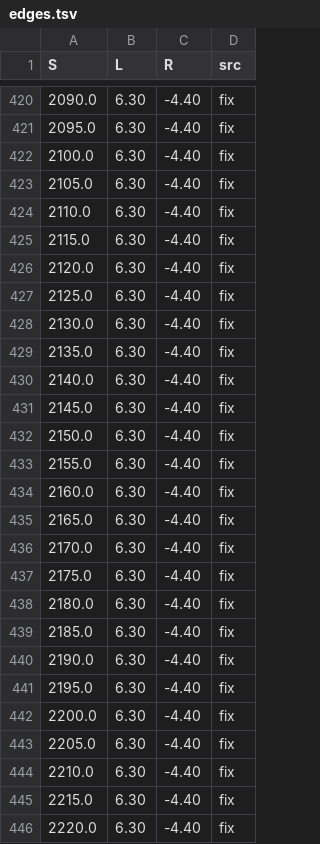
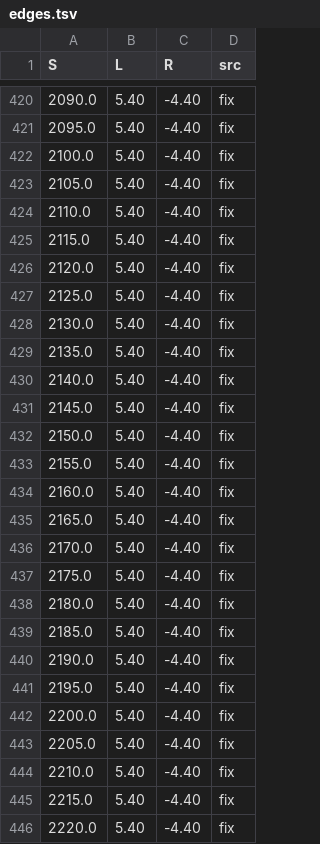
Before and after one commit to lapsar/apex26, a TSV file: tools/baku-scan/edges.tsv, drawn as a sheet; only a part is shown, gaps mark what is left out; the diff covers the shown part only.

```diff
--- a/tools/baku-scan/edges.tsv
+++ b/tools/baku-scan/edges.tsv
@@ -420,27 +420,27 @@ S	L	R	src
-2090.0	6.30	-4.40	fix
-2095.0	6.30	-4.40	fix
-2100.0	6.30	-4.40	fix
-2105.0	6.30	-4.40	fix
-2110.0	6.30	-4.40	fix
-2115.0	6.30	-4.40	fix
-2120.0	6.30	-4.40	fix
-2125.0	6.30	-4.40	fix
-2130.0	6.30	-4.40	fix
-2135.0	6.30	-4.40	fix
-2140.0	6.30	-4.40	fix
-2145.0	6.30	-4.40	fix
-2150.0	6.30	-4.40	fix
-2155.0	6.30	-4.40	fix
-2160.0	6.30	-4.40	fix
-2165.0	6.30	-4.40	fix
-2170.0	6.30	-4.40	fix
-2175.0	6.30	-4.40	fix
-2180.0	6.30	-4.40	fix
-2185.0	6.30	-4.40	fix
-2190.0	6.30	-4.40	fix
-2195.0	6.30	-4.40	fix
-2200.0	6.30	-4.40	fix
-2205.0	6.30	-4.40	fix
-2210.0	6.30	-4.40	fix
-2215.0	6.30	-4.40	fix
-2220.0	6.30	-4.40	fix
+2090.0	5.40	-4.40	fix
+2095.0	5.40	-4.40	fix
+2100.0	5.40	-4.40	fix
+2105.0	5.40	-4.40	fix
+2110.0	5.40	-4.40	fix
+2115.0	5.40	-4.40	fix
+2120.0	5.40	-4.40	fix
+2125.0	5.40	-4.40	fix
+2130.0	5.40	-4.40	fix
+2135.0	5.40	-4.40	fix
+2140.0	5.40	-4.40	fix
+2145.0	5.40	-4.40	fix
+2150.0	5.40	-4.40	fix
+2155.0	5.40	-4.40	fix
+2160.0	5.40	-4.40	fix
+2165.0	5.40	-4.40	fix
+2170.0	5.40	-4.40	fix
+2175.0	5.40	-4.40	fix
+2180.0	5.40	-4.40	fix
+2185.0	5.40	-4.40	fix
+2190.0	5.40	-4.40	fix
+2195.0	5.40	-4.40	fix
+2200.0	5.40	-4.40	fix
+2205.0	5.40	-4.40	fix
+2210.0	5.40	-4.40	fix
+2215.0	5.40	-4.40	fix
+2220.0	5.40	-4.40	fix
```
Also changed, not shown: 140 edited cells elsewhere in this file, tools/baku-scan/az-center-width.tsv, tools/baku-scan/edges_fix.tsv, 23 other files.
